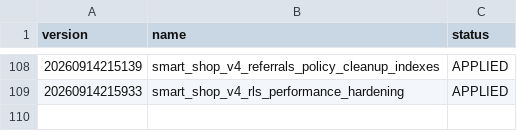
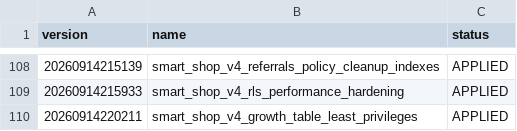
Before and after one commit to smartdrivemobilidade-bit/Smart-shop, a CSV file: supabase/migrations/APPLIED_MIGRATIONS.csv, drawn as a sheet; only a part is shown, gaps mark what is left out.

Commit message:
docs: registrar privilégios mínimos growth

```diff
--- a/supabase/migrations/APPLIED_MIGRATIONS.csv
+++ b/supabase/migrations/APPLIED_MIGRATIONS.csv
@@ -109 +109,2 @@ version,name,status
 20260914215933,smart_shop_v4_rls_performance_hardening,APPLIED
+20260914220211,smart_shop_v4_growth_table_least_privileges,APPLIED
```
